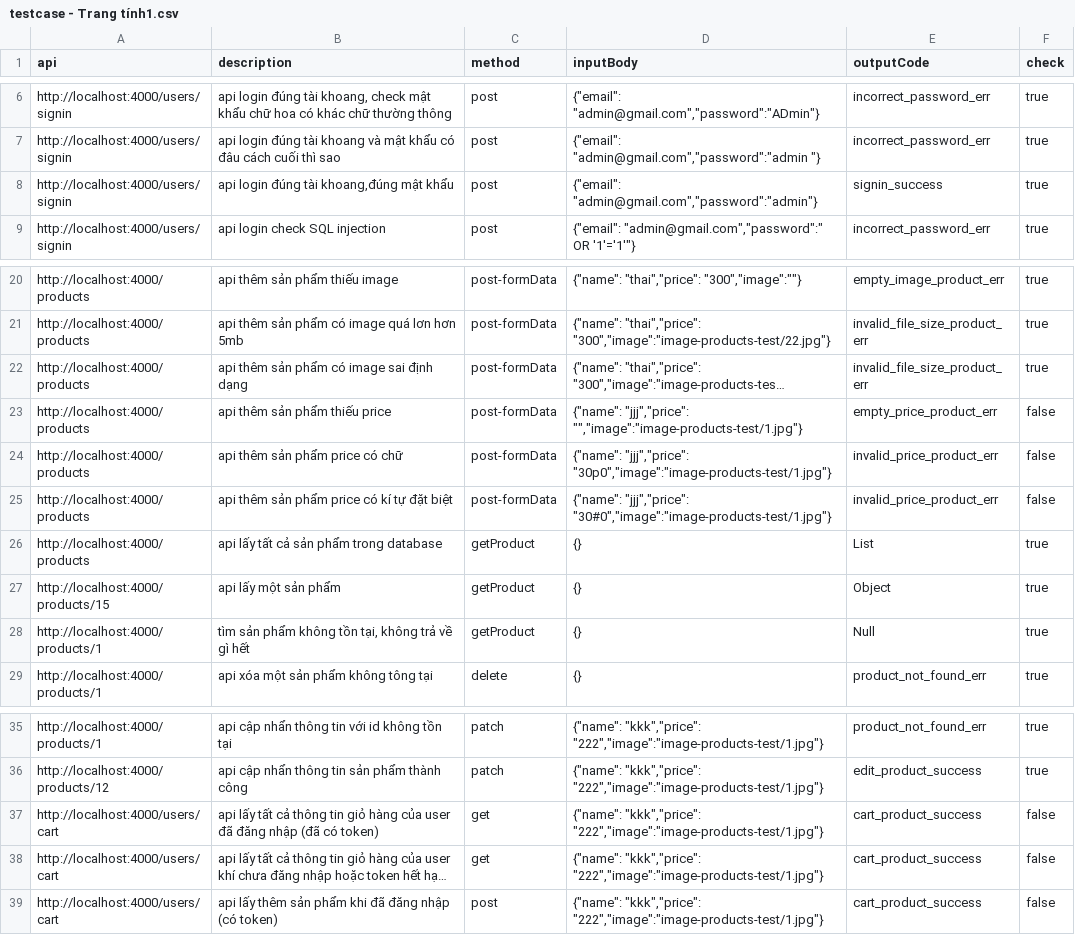
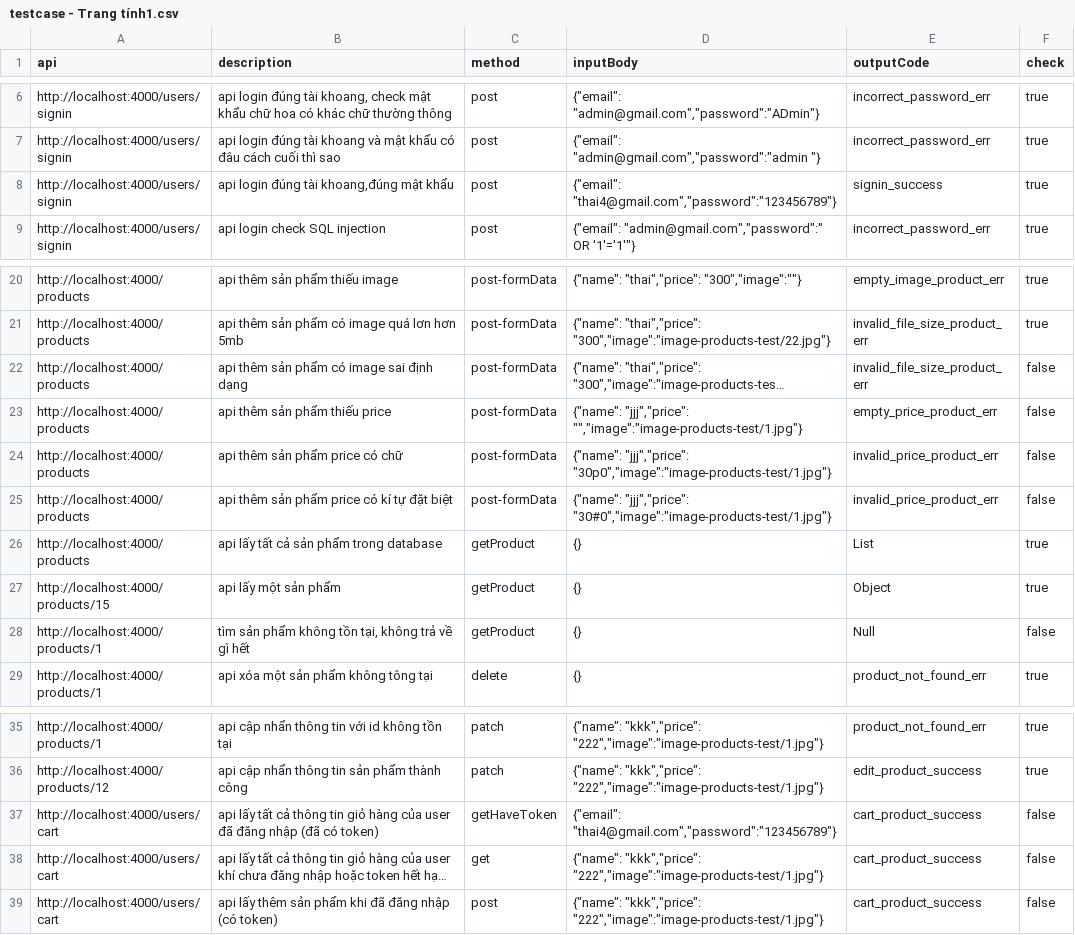
Before and after one commit to tu-lam/watch-store, a CSV file: testcase/testcase - Trang tính1.csv, drawn as a sheet; only a part is shown, gaps mark what is left out; long unchanged cells end in …; the diff names each change by its address in the sheet, - before the commit and + after, or states it on an @@ line.

```diff
--- a/testcase/testcase - Trang tính1.csv
+++ b/testcase/testcase - Trang tính1.csv
-D8 (inputBody): {"email": "admin@gmail.com","password":"admin"}
+D8 (inputBody): {"email": "thai4@gmail.com","password":"123456789"}
-F22 (check): true
+F22 (check): false
-F28 (check): true
+F28 (check): false
-C37 (method): get
+C37 (method): getHaveToken
-D37 (inputBody): {"name": "kkk","price": "222","image":"image-products-test/1.jpg"}
+D37 (inputBody): {"email": "thai4@gmail.com","password":"123456789"}
```
Also changed, not shown: 1 other file.
